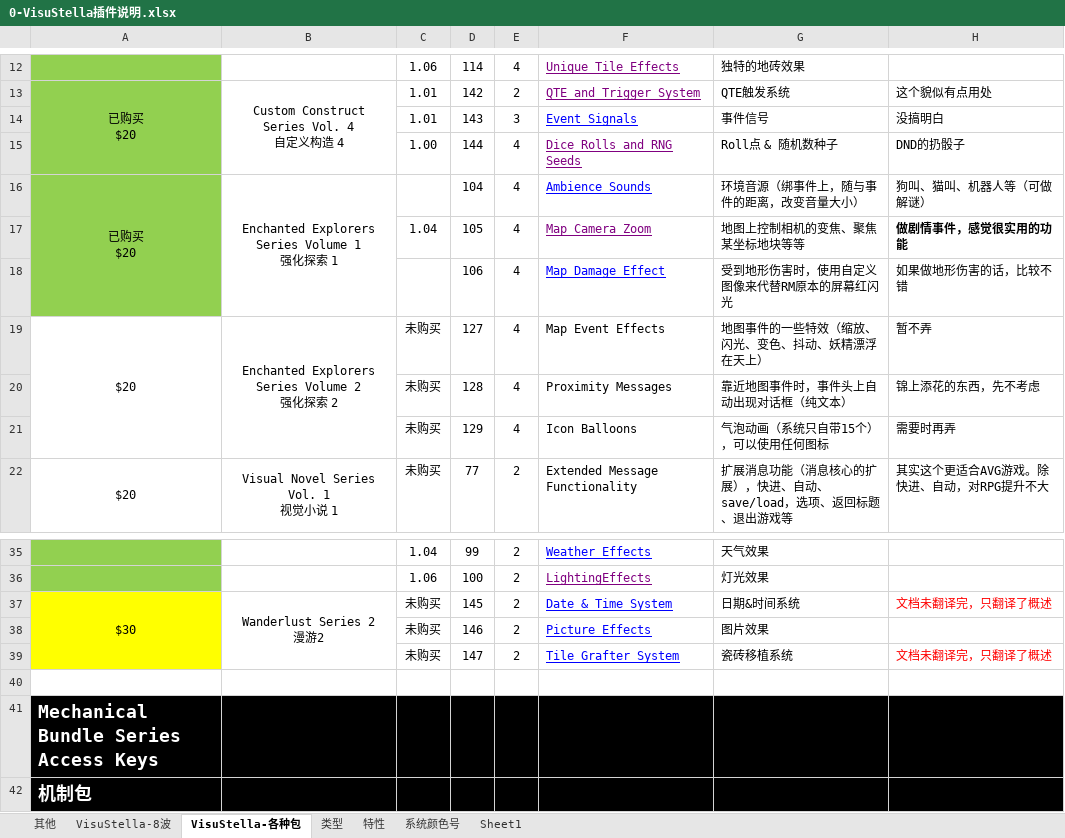
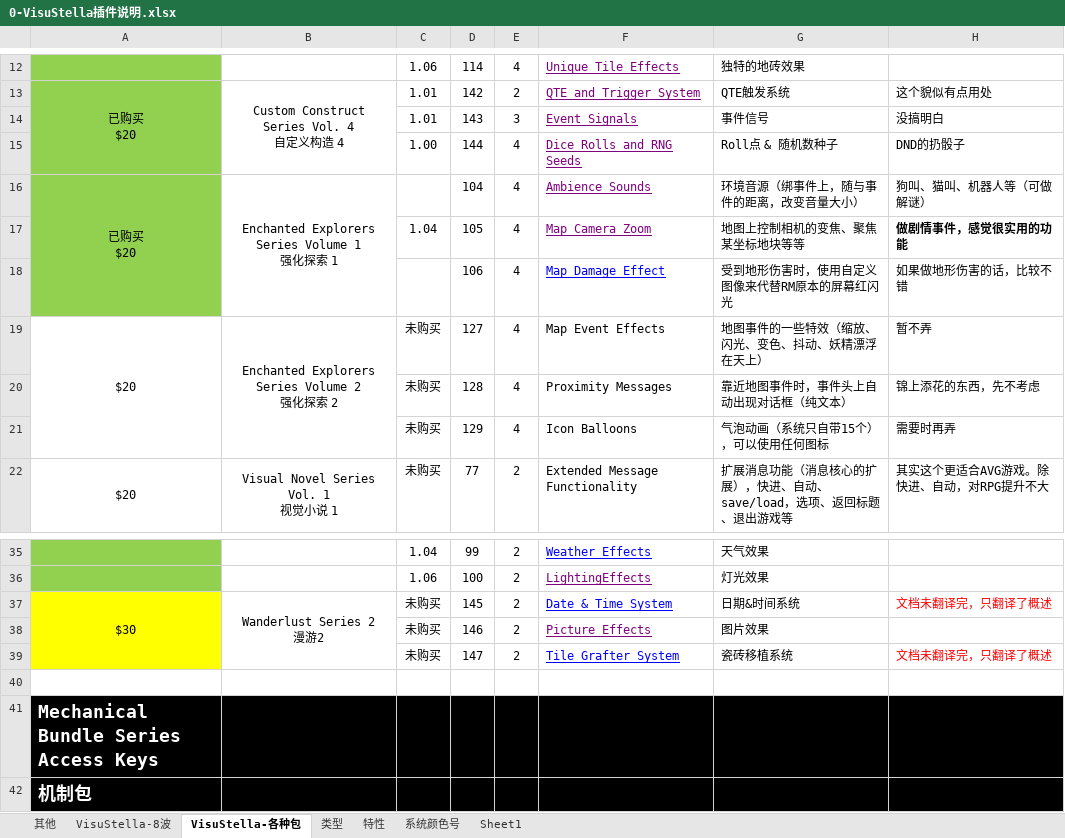
Before and after one commit to LostMythLiu/VisuStellaDocumentShare, an Excel workbook: 0-VisuStella插件说明.xlsx, sheet VisuStella-各种包, drawn as a sheet; only a part is shown, gaps mark what is left out; values as stored, in another font and other column widths than the file's, no borders; table styles not drawn; the diff names each change by its address in the sheet, - before the commit and + after, or states it on an @@ line.

```diff
--- a/0-VisuStella插件说明.xlsx (sheet VisuStella-各种包)
+++ b/0-VisuStella插件说明.xlsx (sheet VisuStella-各种包)
-F14 text colour: #0000FF
+F14 text colour: #800080
-F16 text colour: #0000FF
+F16 text colour: #800080
-F38 text colour: #0000FF
+F38 text colour: #800080
```
Also changed, not shown: sheet VisuStella-8波, 1-Core Engine.xlsx, 144 - 自定义构造4 - Dice Rolls and RNG Seeds - 掷骰子和随机数种子.xlsx, 6 other files.
